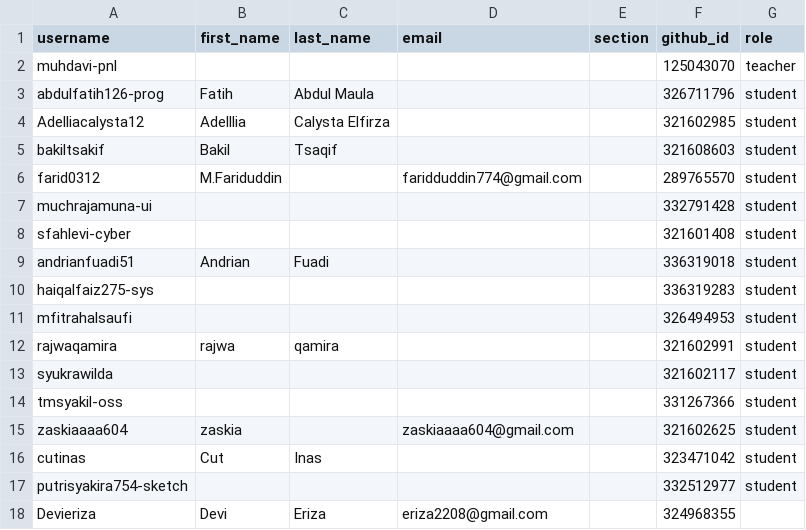
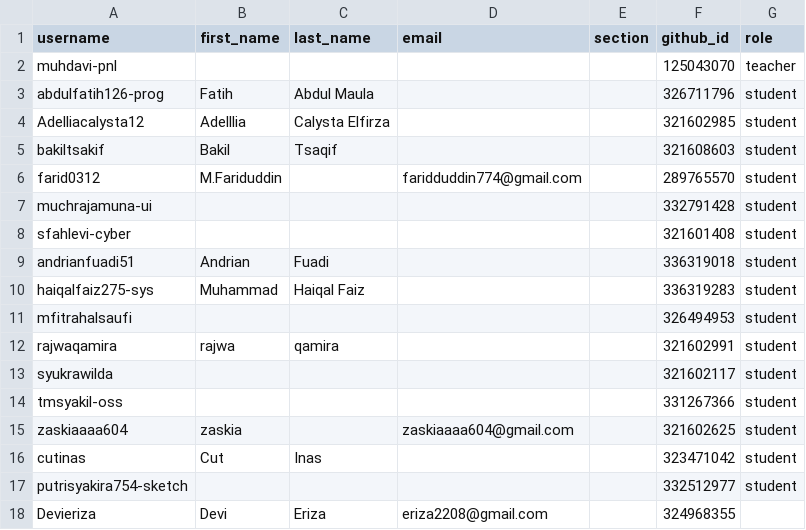
Before and after one commit to tik-pnl/classroom50, a CSV file: 2026-trpl/roster.csv, drawn as a sheet.

Commit message:
[Classroom 50] Edit student: 2026-trpl/haiqalfaiz275-sys

```diff
--- a/2026-trpl/roster.csv
+++ b/2026-trpl/roster.csv
@@ -9,3 +9,3 @@ sfahlevi-cyber,,,,,321601408,student
 andrianfuadi51,Andrian,Fuadi,,,336319018,student
-haiqalfaiz275-sys,,,,,336319283,student
+haiqalfaiz275-sys,Muhammad,Haiqal Faiz,,,336319283,student
 mfitrahalsaufi,,,,,326494953,student
```
